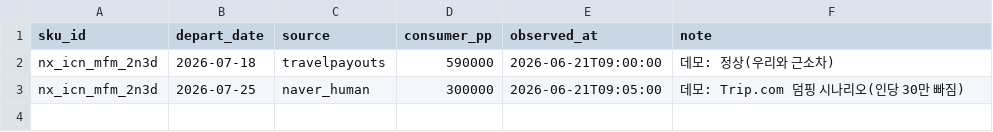
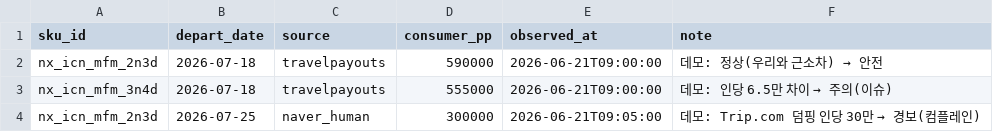
Before and after one commit to yungyoung3150-sudo/Flight-observatory, a CSV file: tripwire/consumer_prices.csv, drawn as a sheet.

```diff
--- a/tripwire/consumer_prices.csv
+++ b/tripwire/consumer_prices.csv
@@ -1,3 +1,4 @@
 sku_id,depart_date,source,consumer_pp,observed_at,note
-nx_icn_mfm_2n3d,2026-07-18,travelpayouts,590000,2026-06-21T09:00:00,데모: 정상(우리와 근소차)
-nx_icn_mfm_2n3d,2026-07-25,naver_human,300000,2026-06-21T09:05:00,데모: Trip.com 덤핑 시나리오(인당 30만 빠짐)
+nx_icn_mfm_2n3d,2026-07-18,travelpayouts,590000,2026-06-21T09:00:00,데모: 정상(우리와 근소차) → 안전
+nx_icn_mfm_3n4d,2026-07-18,travelpayouts,555000,2026-06-21T09:00:00,데모: 인당 6.5만 차이 → 주의(이슈)
+nx_icn_mfm_2n3d,2026-07-25,naver_human,300000,2026-06-21T09:05:00,데모: Trip.com 덤핑 인당 30만 → 경보(컴플레인)
```
Also changed, not shown: 11 other files.
